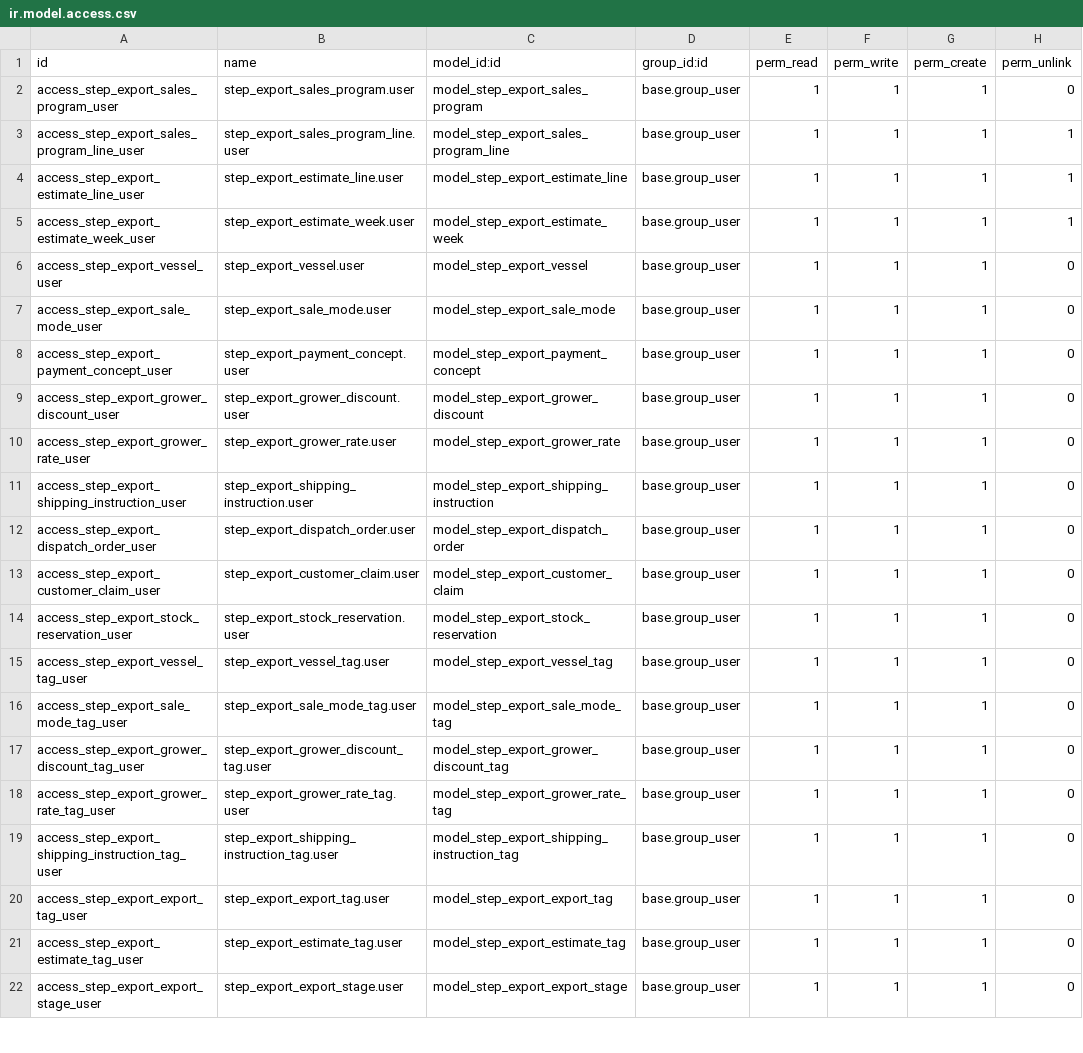
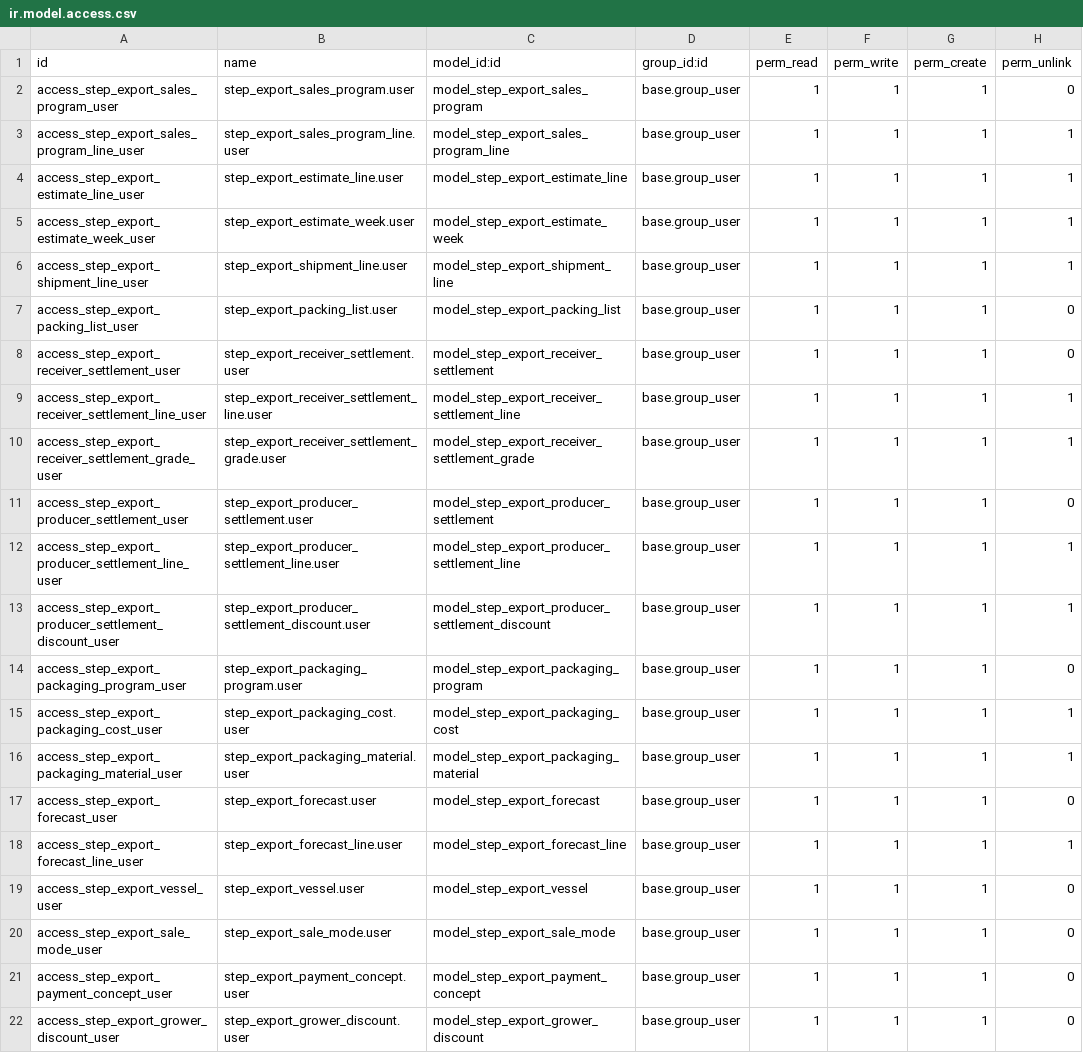
Before and after one commit to fjcaroe/tracker-steps, a CSV file: step_export/security/ir.model.access.csv, drawn as a sheet; only a part is shown; the shorter side is filled out with more unchanged rows.

Commit message:
feat(export): complete T35 export and producer settlement workflow

```diff
--- a/step_export/security/ir.model.access.csv
+++ b/step_export/security/ir.model.access.csv
@@ -5,2 +5,15 @@ access_step_export_estimate_line_user,step_export_estimate_line.user,model_step_
 access_step_export_estimate_week_user,step_export_estimate_week.user,model_step_export_estimate_week,base.group_user,1,1,1,1
+access_step_export_shipment_line_user,step_export_shipment_line.user,model_step_export_shipment_line,base.group_user,1,1,1,1
+access_step_export_packing_list_user,step_export_packing_list.user,model_step_export_packing_list,base.group_user,1,1,1,0
+access_step_export_receiver_settlement_user,step_export_receiver_settlement.user,model_step_export_receiver_settlement,base.group_user,1,1,1,0
+access_step_export_receiver_settlement_line_user,step_export_receiver_settlement_line.user,model_step_export_receiver_settlement_line,base.group_user,1,1,1,1
+access_step_export_receiver_settlement_grade_user,step_export_receiver_settlement_grade.user,model_step_export_receiver_settlement_grade,base.group_user,1,1,1,1
+access_step_export_producer_settlement_user,step_export_producer_settlement.user,model_step_export_producer_settlement,base.group_user,1,1,1,0
+access_step_export_producer_settlement_line_user,step_export_producer_settlement_line.user,model_step_export_producer_settlement_line,base.group_user,1,1,1,1
+access_step_export_producer_settlement_discount_user,step_export_producer_settlement_discount.user,model_step_export_producer_settlement_discount,base.group_user,1,1,1,1
+access_step_export_packaging_program_user,step_export_packaging_program.user,model_step_export_packaging_program,base.group_user,1,1,1,0
+access_step_export_packaging_cost_user,step_export_packaging_cost.user,model_step_export_packaging_cost,base.group_user,1,1,1,1
+access_step_export_packaging_material_user,step_export_packaging_material.user,model_step_export_packaging_material,base.group_user,1,1,1,1
+access_step_export_forecast_user,step_export_forecast.user,model_step_export_forecast,base.group_user,1,1,1,0
+access_step_export_forecast_line_user,step_export_forecast_line.user,model_step_export_forecast_line,base.group_user,1,1,1,1
 access_step_export_vessel_user,step_export_vessel.user,model_step_export_vessel,base.group_user,1,1,1,0
```
Also changed, not shown: 27 other files.
